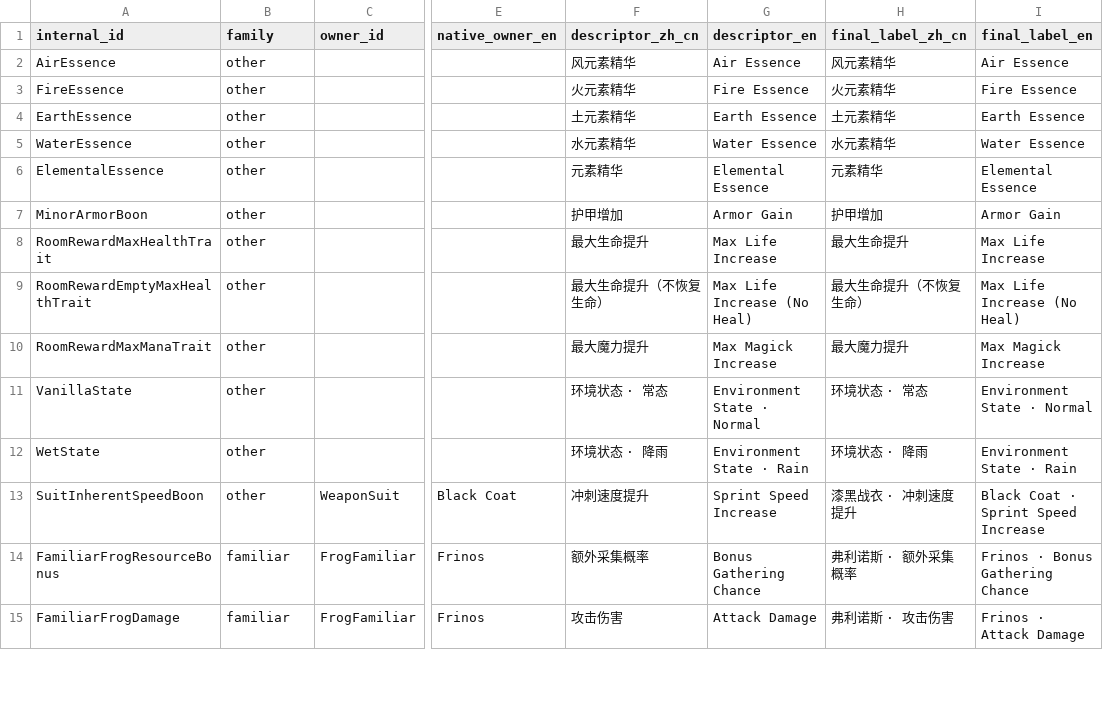
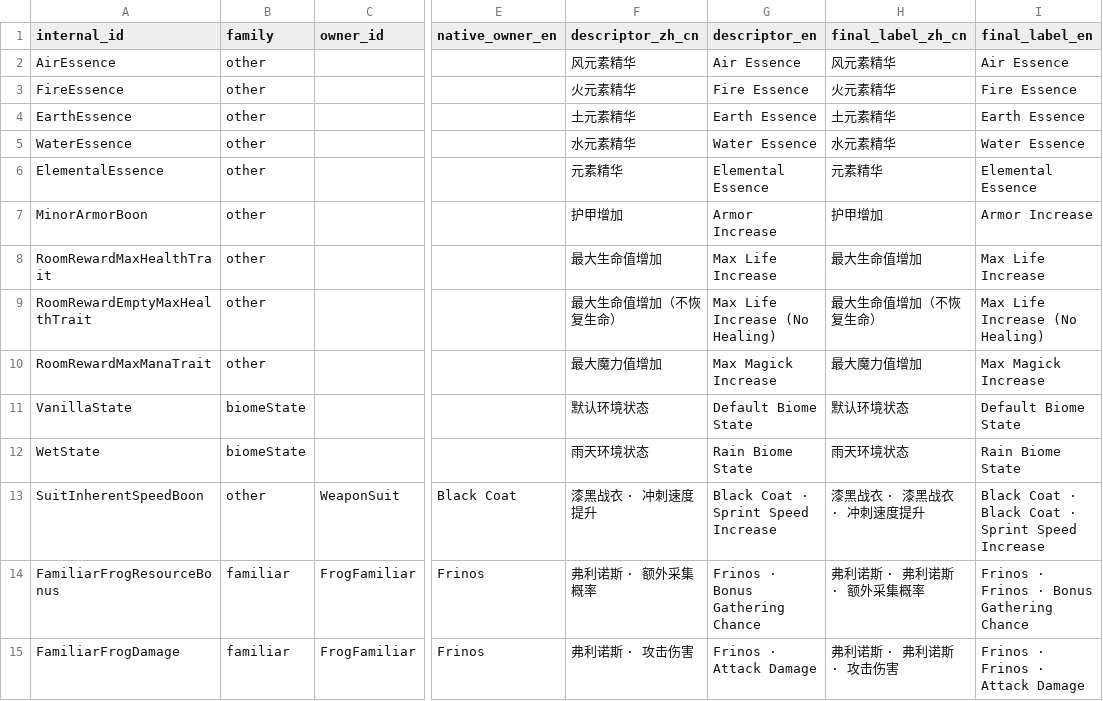
Before and after one commit to TeaganRicardo/MacGamingTrainer, a CSV file: docs/reference/hades2/1.143476-25481925/boon_management_effect_names.csv, drawn as a sheet; only a part is shown, gaps mark what is left out; the diff covers the shown part only; the diff names each change by its address in the sheet, - before the commit and + after, or states it on an @@ line.

Commit message:
fix: align governed effect names with target terminology

```diff
--- a/docs/reference/hades2/1.143476-25481925/boon_management_effect_names.csv
+++ b/docs/reference/hades2/1.143476-25481925/boon_management_effect_names.csv
-G7 (descriptor_en): Armor Gain
+G7 (descriptor_en): Armor Increase
-I7 (final_label_en): Armor Gain
+I7 (final_label_en): Armor Increase
-F8 (descriptor_zh_cn): 最大生命提升
+F8 (descriptor_zh_cn): 最大生命值增加
-H8 (final_label_zh_cn): 最大生命提升
+H8 (final_label_zh_cn): 最大生命值增加
-F9 (descriptor_zh_cn): 最大生命提升（不恢复生命）
+F9 (descriptor_zh_cn): 最大生命值增加（不恢复生命）
-G9 (descriptor_en): Max Life Increase (No Heal)
+G9 (descriptor_en): Max Life Increase (No Healing)
-H9 (final_label_zh_cn): 最大生命提升（不恢复生命）
+H9 (final_label_zh_cn): 最大生命值增加（不恢复生命）
-I9 (final_label_en): Max Life Increase (No Heal)
+I9 (final_label_en): Max Life Increase (No Healing)
-F10 (descriptor_zh_cn): 最大魔力提升
+F10 (descriptor_zh_cn): 最大魔力值增加
-H10 (final_label_zh_cn): 最大魔力提升
+H10 (final_label_zh_cn): 最大魔力值增加
-B11:B12 (family): other
+B11:B12 (family): biomeState
-F11 (descriptor_zh_cn): 环境状态 · 常态
+F11 (descriptor_zh_cn): 默认环境状态
-G11 (descriptor_en): Environment State · Normal
+G11 (descriptor_en): Default Biome State
-H11 (final_label_zh_cn): 环境状态 · 常态
+H11 (final_label_zh_cn): 默认环境状态
-I11 (final_label_en): Environment State · Normal
+I11 (final_label_en): Default Biome State
-F12 (descriptor_zh_cn): 环境状态 · 降雨
+F12 (descriptor_zh_cn): 雨天环境状态
-G12 (descriptor_en): Environment State · Rain
+G12 (descriptor_en): Rain Biome State
-H12 (final_label_zh_cn): 环境状态 · 降雨
+H12 (final_label_zh_cn): 雨天环境状态
-I12 (final_label_en): Environment State · Rain
+I12 (final_label_en): Rain Biome State
-F13 (descriptor_zh_cn): 冲刺速度提升
+F13 (descriptor_zh_cn): 漆黑战衣 · 冲刺速度提升
-G13 (descriptor_en): Sprint Speed Increase
+G13 (descriptor_en): Black Coat · Sprint Speed Increase
-H13 (final_label_zh_cn): 漆黑战衣 · 冲刺速度提升
+H13 (final_label_zh_cn): 漆黑战衣 · 漆黑战衣 · 冲刺速度提升
-I13 (final_label_en): Black Coat · Sprint Speed Increase
+I13 (final_label_en): Black Coat · Black Coat · Sprint Speed Increase
-F14 (descriptor_zh_cn): 额外采集概率
+F14 (descriptor_zh_cn): 弗利诺斯 · 额外采集概率
-G14 (descriptor_en): Bonus Gathering Chance
+G14 (descriptor_en): Frinos · Bonus Gathering Chance
-H14 (final_label_zh_cn): 弗利诺斯 · 额外采集概率
+H14 (final_label_zh_cn): 弗利诺斯 · 弗利诺斯 · 额外采集概率
-I14 (final_label_en): Frinos · Bonus Gathering Chance
+I14 (final_label_en): Frinos · Frinos · Bonus Gathering Chance
-F15 (descriptor_zh_cn): 攻击伤害
+F15 (descriptor_zh_cn): 弗利诺斯 · 攻击伤害
-G15 (descriptor_en): Attack Damage
+G15 (descriptor_en): Frinos · Attack Damage
-H15 (final_label_zh_cn): 弗利诺斯 · 攻击伤害
+H15 (final_label_zh_cn): 弗利诺斯 · 弗利诺斯 · 攻击伤害
-I15 (final_label_en): Frinos · Attack Damage
+I15 (final_label_en): Frinos · Frinos · Attack Damage
```
Also changed, not shown: 74 edited cells elsewhere in this file, 6 other files.
